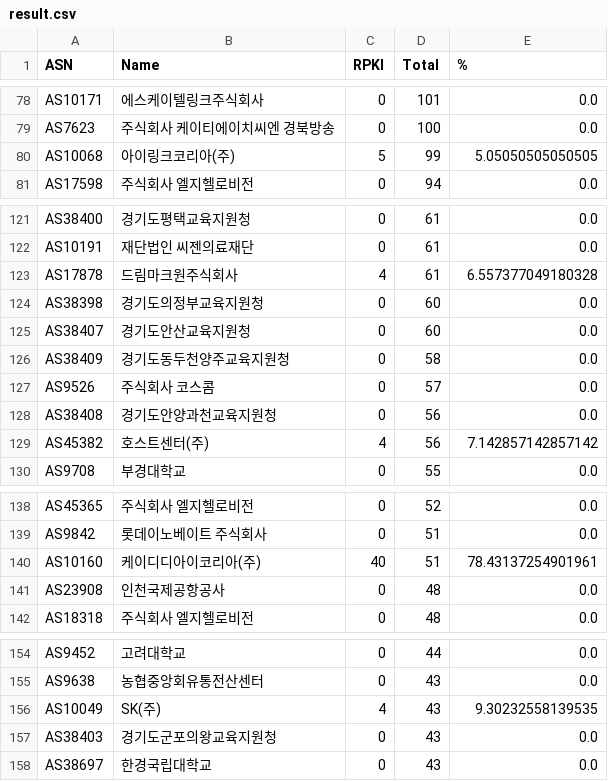
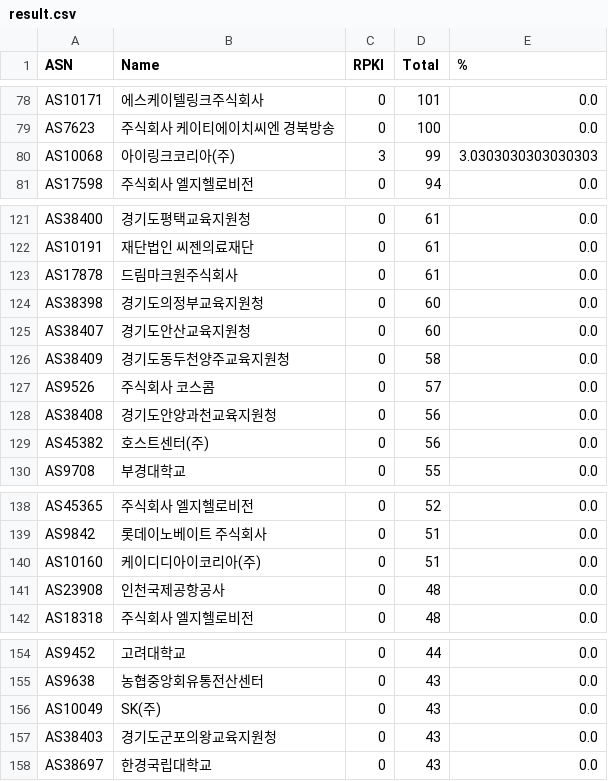
Before and after one commit to dxdxdt/rpki-tracker-kr, a CSV file: result.csv, drawn as a sheet; only a part is shown, gaps mark what is left out; the diff covers the shown part only.

```diff
--- a/result.csv
+++ b/result.csv
@@ -79,3 +79,3 @@ AS10171,에스케이텔링크주식회사,0,101,0.0
 AS7623,주식회사 케이티에이치씨엔 경북방송,0,100,0.0
-AS10068,아이링크코리아(주),5,99,5.05050505050505
+AS10068,아이링크코리아(주),3,99,3.0303030303030303
 AS17598,주식회사 엘지헬로비전,0,94,0.0
@@ -122,3 +122,3 @@ AS38400,경기도평택교육지원청,0,61,0.0
 AS10191,재단법인 씨젠의료재단,0,61,0.0
-AS17878,드림마크원주식회사,4,61,6.557377049180328
+AS17878,드림마크원주식회사,0,61,0.0
 AS38398,경기도의정부교육지원청,0,60,0.0
@@ -128,3 +128,3 @@ AS9526,주식회사 코스콤,0,57,0.0
 AS38408,경기도안양과천교육지원청,0,56,0.0
-AS45382,호스트센터(주),4,56,7.142857142857142
+AS45382,호스트센터(주),0,56,0.0
 AS9708,부경대학교,0,55,0.0
@@ -139,3 +139,3 @@ AS45365,주식회사 엘지헬로비전,0,52,0.0
 AS9842,롯데이노베이트 주식회사,0,51,0.0
-AS10160,케이디디아이코리아(주),40,51,78.43137254901961
+AS10160,케이디디아이코리아(주),0,51,0.0
 AS23908,인천국제공항공사,0,48,0.0
@@ -155,3 +155,3 @@ AS9452,고려대학교,0,44,0.0
 AS9638,농협중앙회유통전산센터,0,43,0.0
-AS10049,SK(주),4,43,9.30232558139535
+AS10049,SK(주),0,43,0.0
 AS38403,경기도군포의왕교육지원청,0,43,0.0
```
Also changed, not shown: 2 added rows, 2 removed rows and 76 edited cells elsewhere in this file, 10 other files.
